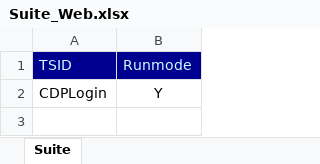
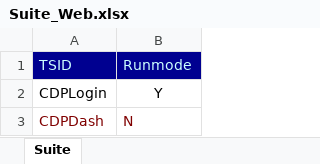
Before and after one commit to rmvkrishnamraju/CDPTestAutomation, an Excel workbook: src/main/java/com/cdp/InputFiles/Suite_Web.xlsx, sheet Suite, drawn as a sheet; values as stored, in another font and other column widths than the file's, no borders; conditional formats not drawn; the diff names each change by its address in the sheet, - before the commit and + after, or states it on an @@ line.

```diff
--- a/src/main/java/com/cdp/InputFiles/Suite_Web.xlsx (sheet Suite)
+++ b/src/main/java/com/cdp/InputFiles/Suite_Web.xlsx (sheet Suite)
+row 3: CDPDash | N
```
Also changed, not shown: src/main/java/com/cdp/InputFiles/CDPLogin.xlsx, src/main/java/com/cdp/InputFiles/Results.xlsx, 5 other files.
